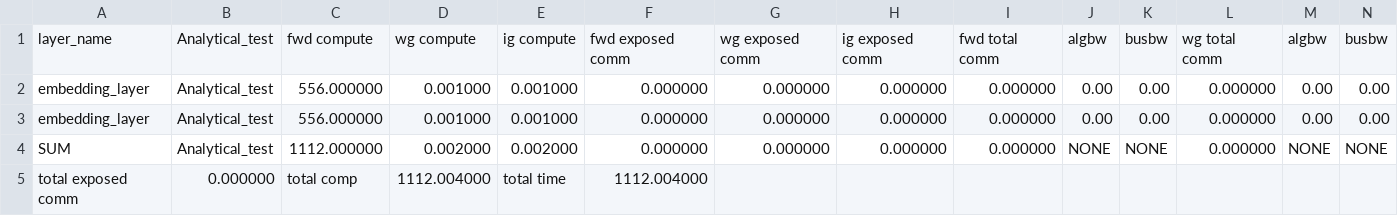
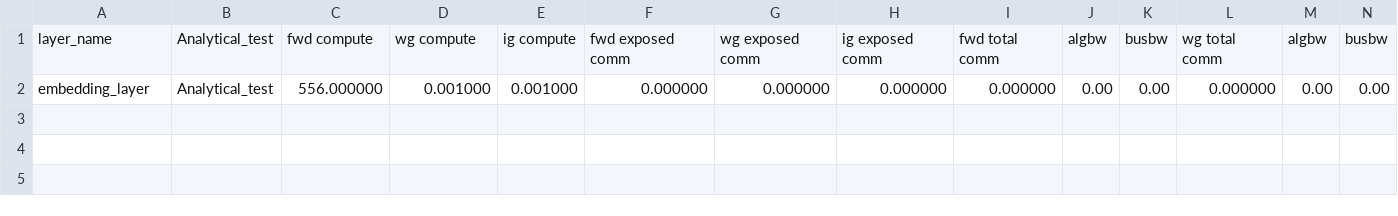
Before and after one commit to asu-gkg/simpy, a CSV file: results/-tp0-pp0-dp0-ga0-ep0-NVL1--8.0G-DP0.0/EndToEnd.csv, drawn as a sheet; only a part is shown; rows hold the shown columns only; the diff names each change by its address in the sheet, - before the commit and + after, or states it on an @@ line.

```diff
--- a/results/-tp0-pp0-dp0-ga0-ep0-NVL1--8.0G-DP0.0/EndToEnd.csv
+++ b/results/-tp0-pp0-dp0-ga0-ep0-NVL1--8.0G-DP0.0/EndToEnd.csv
-row 3: embedding_layer | Analytical_test | 556.000000 | 0.001000 | 0.001000 | 0.000000 | 0.000000 | 0.000000 | 0.000000 | 0.00 | 0.00 | 0.000000 | 0.00 | 0.00
-row 4: SUM | Analytical_test | 1112.000000 | 0.002000 | 0.002000 | 0.000000 | 0.000000 | 0.000000 | 0.000000 | NONE | NONE | 0.000000 | NONE | NONE
-row 5: total exposed comm | 0.000000 | total comp | 1112.004000 | total time | 1112.004000
```
Also changed, not shown: 17 other files.
